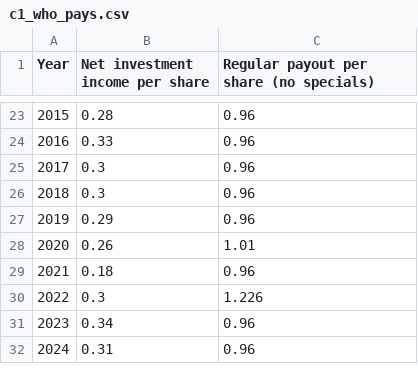
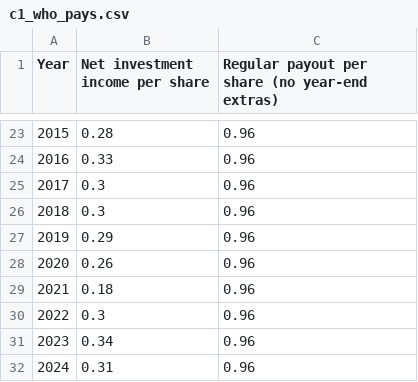
Before and after one commit to brexitmiyagi/rfi-fixed-coupon, a CSV file: results/charts/c1_who_pays.csv, drawn as a sheet; only a part is shown, gaps mark what is left out; the diff names each change by its address in the sheet, - before the commit and + after, or states it on an @@ line.

```diff
--- a/results/charts/c1_who_pays.csv
+++ b/results/charts/c1_who_pays.csv
-C1: Regular payout per share (no specials)
+C1: Regular payout per share (no year-end extras)
-C28: 1.01
+C28: 0.96
-C30: 1.226
+C30: 0.96
```
Also changed, not shown: results/charts/c11_lookthrough.csv, results/charts/c16_scenarios.csv, 8 other files.
